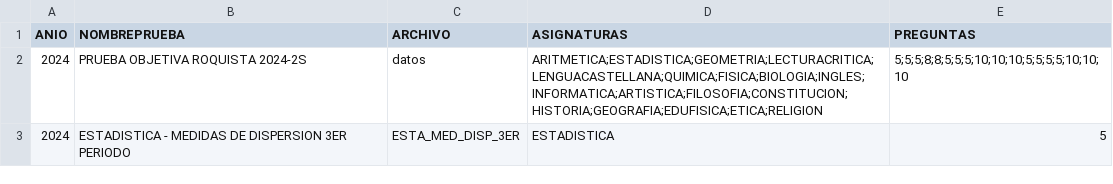
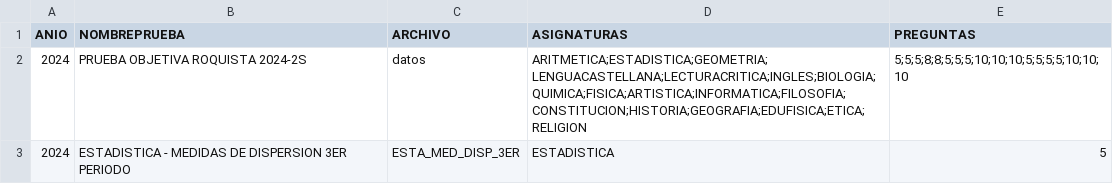
Before and after one commit to EncisoMath/Tracker, a CSV file: Datos/Pruebas.csv, drawn as a sheet.

Commit message:
Update Pruebas.csv

```diff
--- a/Datos/Pruebas.csv
+++ b/Datos/Pruebas.csv
@@ -1,3 +1,3 @@
 ANIO,NOMBREPRUEBA,ARCHIVO,ASIGNATURAS,PREGUNTAS
-2024,PRUEBA OBJETIVA ROQUISTA 2024-2S,datos,ARITMETICA;ESTADISTICA;GEOMETRIA;LECTURACRITICA;LENGUACASTELLANA;QUIMICA;FISICA;BIOLOGIA;INGLES;INFORMATICA;ARTISTICA;FILOSOFIA;CONSTITUCION;HISTORIA;GEOGRAFIA;EDUFISICA;ETICA;RELIGION,5;5;5;8;8;5;5;5;10;10;10;5;5;5;5;10;10;10
+2024,PRUEBA OBJETIVA ROQUISTA 2024-2S,datos,ARITMETICA;ESTADISTICA;GEOMETRIA;LENGUACASTELLANA;LECTURACRITICA;INGLES;BIOLOGIA;QUIMICA;FISICA;ARTISTICA;INFORMATICA;FILOSOFIA;CONSTITUCION;HISTORIA;GEOGRAFIA;EDUFISICA;ETICA;RELIGION,5;5;5;8;8;5;5;5;10;10;10;5;5;5;5;10;10;10
 2024,ESTADISTICA - MEDIDAS DE DISPERSION 3ER PERIODO,ESTA_MED_DISP_3ER,ESTADISTICA,5
```
